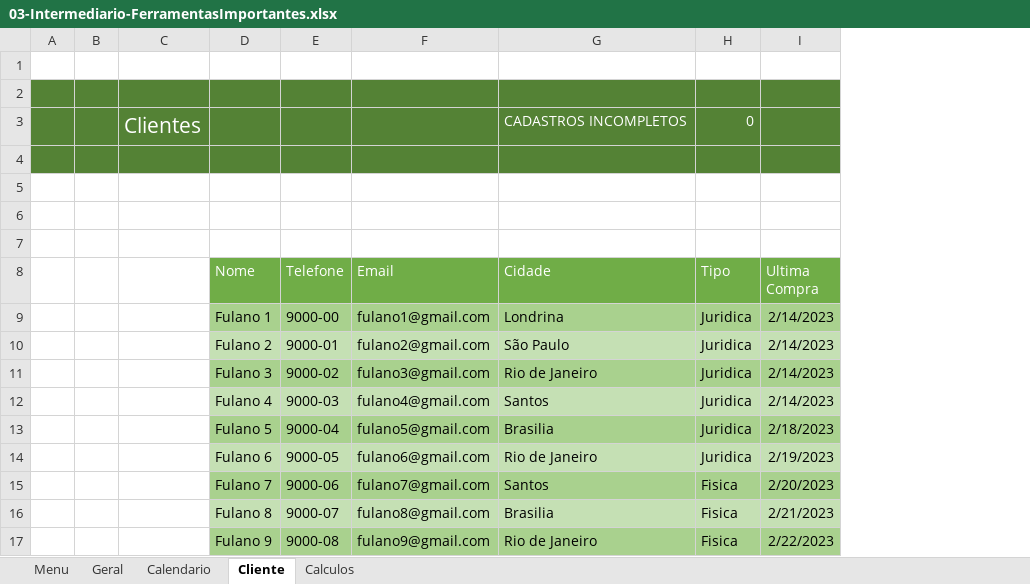
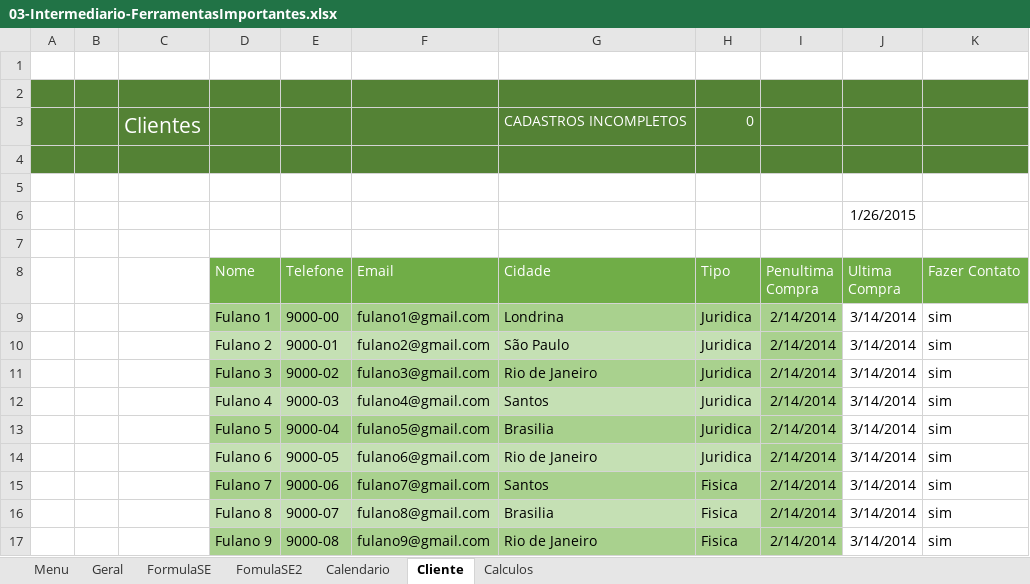
Before and after one commit to dePinhoPaulo/Curso-Excel-Avancado, an Excel workbook: 03-Intermediario-FerramentasImportantes.xlsx, sheet Cliente, drawn as a sheet; values as stored, in another font and other column widths than the file's, no borders; addresses are those after the commit; the diff names each change by its address in the sheet, - before the commit and + after, or states it on an @@ line.

```diff
--- a/03-Intermediario-FerramentasImportantes.xlsx (sheet Cliente)
+++ b/03-Intermediario-FerramentasImportantes.xlsx (sheet Cliente)
+sheet tab: FormulaSE
+sheet tab: FomulaSE2
+column I (Penultima Compra), rows 9-17: all 2/14/2014
+column K (Fazer Contato), rows 9-17: all sim
-J6 (Ultima Compra): (empty)
+J6 (Ultima Compra): 1/26/2015
-J9:J12 (Ultima Compra): 2/14/2023
+J9:J12 (Ultima Compra): 3/14/2014
-J9 fill: #A9D18E
+J9 fill: none
-J10 fill: #C5E0B4
+J10 fill: none
-J11 fill: #A9D18E
+J11 fill: none
-J12 fill: #C5E0B4
+J12 fill: none
-J13 (Ultima Compra): 2/18/2023
+J13 (Ultima Compra): 3/14/2014
-J13 fill: #A9D18E
+J13 fill: none
-J14 (Ultima Compra): 2/19/2023
+J14 (Ultima Compra): 3/14/2014
-J14 fill: #C5E0B4
+J14 fill: none
-J15 (Ultima Compra): 2/20/2023
+J15 (Ultima Compra): 3/14/2014
-J15 fill: #A9D18E
+J15 fill: none
-J16 (Ultima Compra): 2/21/2023
+J16 (Ultima Compra): 3/14/2014
-J16 fill: #C5E0B4
+J16 fill: none
-J17 (Ultima Compra): 2/22/2023
+J17 (Ultima Compra): 3/14/2014
-J17 fill: #A9D18E
+J17 fill: none
```
